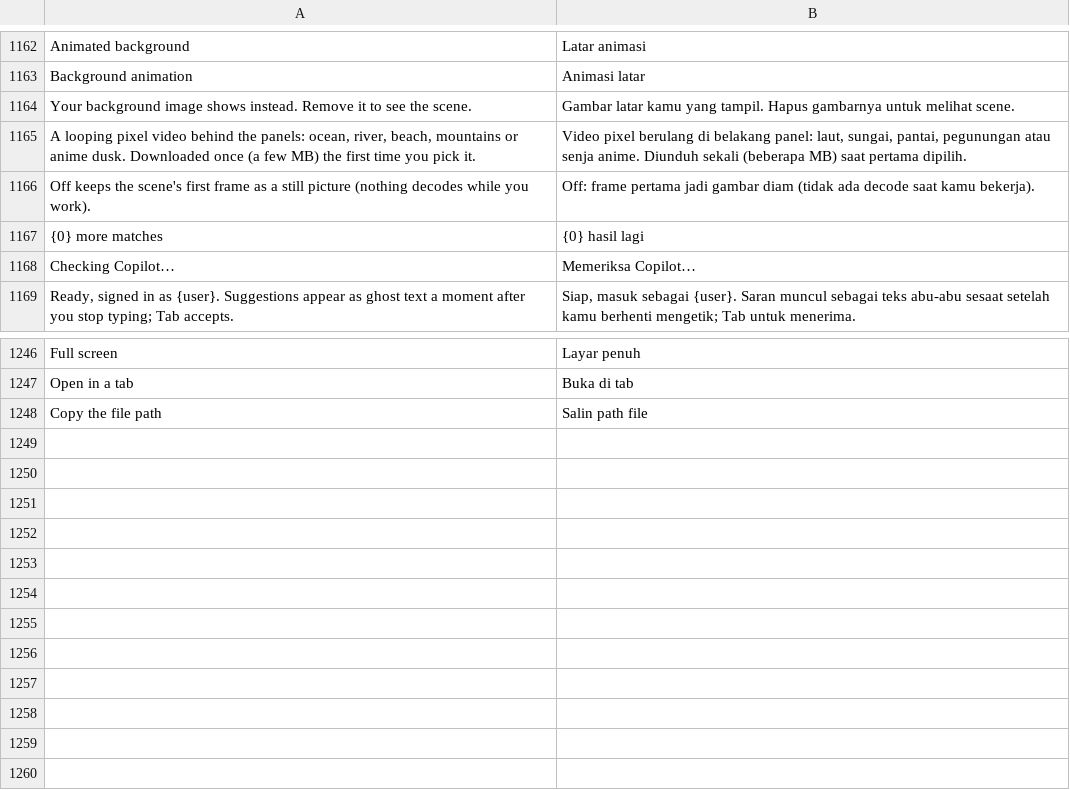
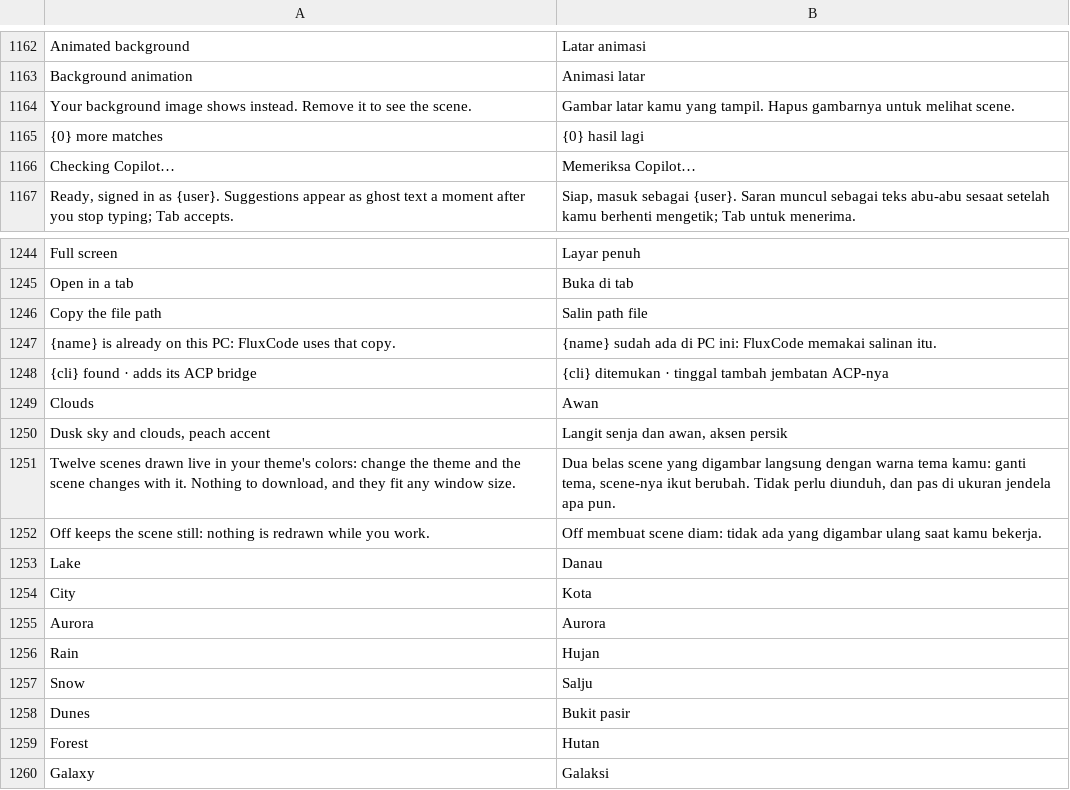
Before and after one commit to DNTOF/FluxCode, a TSV file: i18n/source.tsv, drawn as a sheet; only a part is shown, gaps mark what is left out.

Commit message:
Agents found where Windows has them; twelve live backgrounds; FluxSky
- Agents: PATH from the registry plus installer folders, npm shims resolved to
  their native program, OpenCode 2 from npm used as is, rescan when the list
  opens; an install button for an agent already there switches to it.
- Agent list fits narrow panels: maker hidden first, badges shrink to a star.
- Backgrounds: twelve scenes drawn live in the theme's colors (scene_art.rs)
  replace the pixel videos; no download or decoding; still layers are drawn
  once into pictures; live previews in Settings.
- FluxSky theme with clouds; theme changes fade.
- README: screenshots as a table gallery, new background pictures.

```diff
--- a/i18n/source.tsv
+++ b/i18n/source.tsv
@@ -1164,4 +1164,2 @@ Background animation	Animasi latar
 Your background image shows instead. Remove it to see the scene.	Gambar latar kamu yang tampil. Hapus gambarnya untuk melihat scene.
-A looping pixel video behind the panels: ocean, river, beach, mountains or anime dusk. Downloaded once (a few MB) the first time you pick it.	Video pixel berulang di belakang panel: laut, sungai, pantai, pegunungan atau senja anime. Diunduh sekali (beberapa MB) saat pertama dipilih.
-Off keeps the scene's first frame as a still picture (nothing decodes while you work).	Off: frame pertama jadi gambar diam (tidak ada decode saat kamu bekerja).
 {0} more matches	{0} hasil lagi
@@ -1248 +1246,15 @@ Open in a tab	Buka di tab
 Copy the file path	Salin path file
+{name} is already on this PC: FluxCode uses that copy.	{name} sudah ada di PC ini: FluxCode memakai salinan itu.
+{cli} found · adds its ACP bridge	{cli} ditemukan · tinggal tambah jembatan ACP-nya
+Clouds	Awan
+Dusk sky and clouds, peach accent	Langit senja dan awan, aksen persik
+Twelve scenes drawn live in your theme's colors: change the theme and the scene changes with it. Nothing to download, and they fit any window size.	Dua belas scene yang digambar langsung dengan warna tema kamu: ganti tema, scene-nya ikut berubah. Tidak perlu diunduh, dan pas di ukuran jendela apa pun.
+Off keeps the scene still: nothing is redrawn while you work.	Off membuat scene diam: tidak ada yang digambar ulang saat kamu bekerja.
+Lake	Danau
+City	Kota
+Aurora	Aurora
+Rain	Hujan
+Snow	Salju
+Dunes	Bukit pasir
+Forest	Hutan
+Galaxy	Galaksi
```
Also changed, not shown: i18n/fr.tsv, i18n/ms.tsv, 15 other files.
